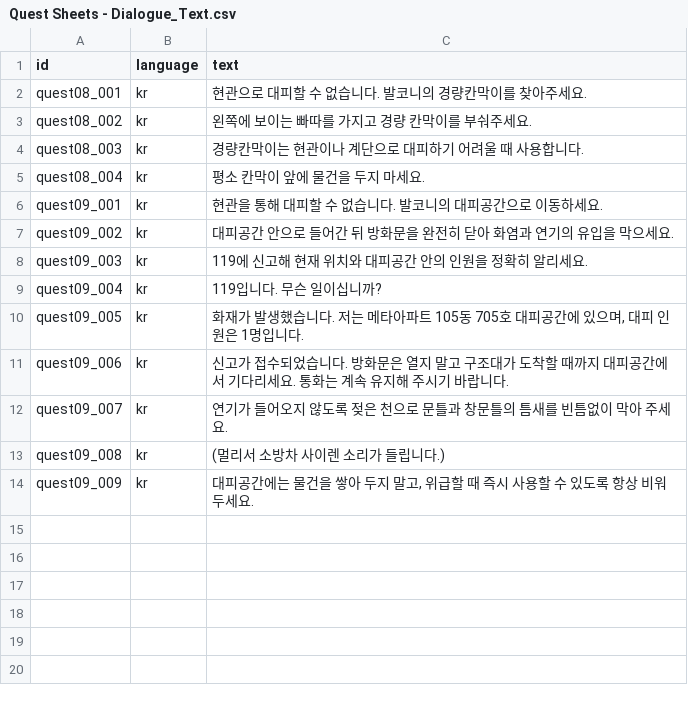
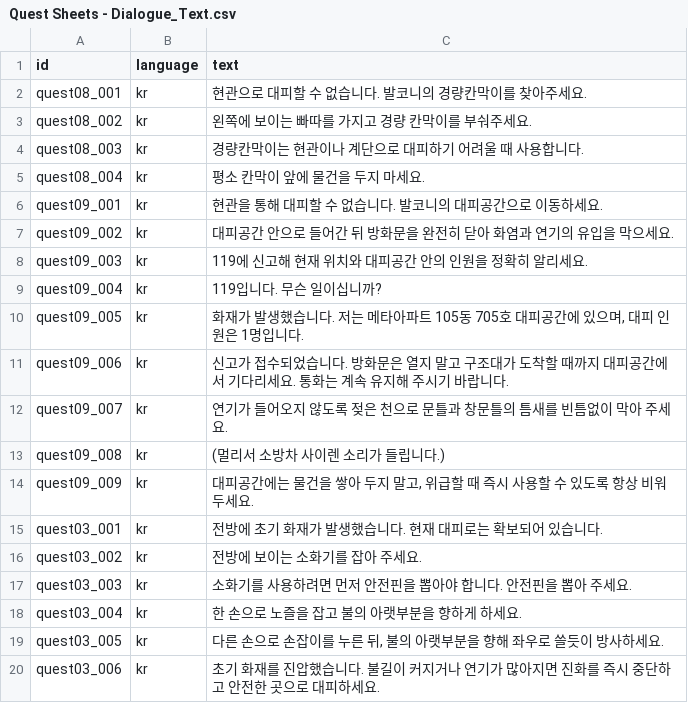
Before and after one commit to jeonghwan916/Virtual-Rescue, a CSV file: Assets/Resources/Quest Sheets - Dialogue_Text.csv, drawn as a sheet; the diff names each change by its address in the sheet, - before the commit and + after, or states it on an @@ line.

```diff
--- a/Assets/Resources/Quest Sheets - Dialogue_Text.csv
+++ b/Assets/Resources/Quest Sheets - Dialogue_Text.csv
+row 15: quest03_001 | kr | 전방에 초기 화재가 발생했습니다. 현재 대피로는 확보되어 있습니다.
+row 16: quest03_002 | kr | 전방에 보이는 소화기를 잡아 주세요.
+row 17: quest03_003 | kr | 소화기를 사용하려면 먼저 안전핀을 뽑아야 합니다. 안전핀을 뽑아 주세요.
+row 18: quest03_004 | kr | 한 손으로 노즐을 잡고 불의 아랫부분을 향하게 하세요.
+row 19: quest03_005 | kr | 다른 손으로 손잡이를 누른 뒤, 불의 아랫부분을 향해 좌우로 쓸듯이 방사하세요.
+row 20: quest03_006 | kr | 초기 화재를 진압했습니다. 불길이 커지거나 연기가 많아지면 진화를 즉시 중단하고 안전한 곳으로 대피하세요.
```
Also changed, not shown: Assets/Resources/Quest Sheets - Dialogue.csv, 26 other files.
